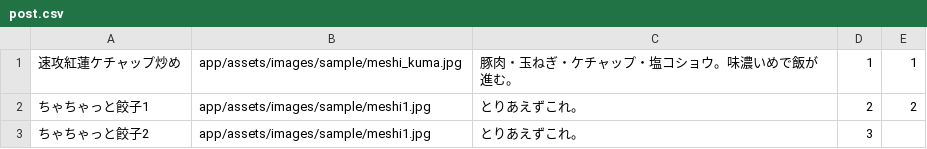
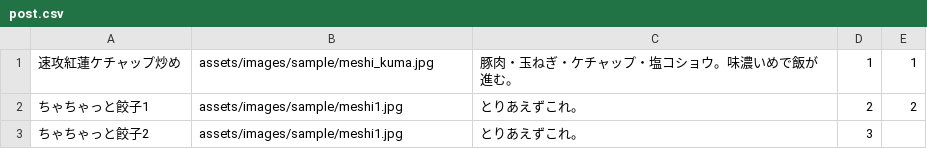
Before and after one commit to taigakiyokawa/otokomeshi, a CSV file: db/post.csv, drawn as a sheet.

Commit message:
csvファイルを編集

```diff
--- a/db/post.csv
+++ b/db/post.csv
@@ -1,3 +1,3 @@
-"速攻紅蓮ケチャップ炒め","app/assets/images/sample/meshi_kuma.jpg","豚肉・玉ねぎ・ケチャップ・塩コショウ。味濃いめで飯が進む。","1","1"
-"ちゃちゃっと餃子1","app/assets/images/sample/meshi1.jpg","とりあえずこれ。","2","2"
-"ちゃちゃっと餃子2","app/assets/images/sample/meshi1.jpg","とりあえずこれ。","3"
+"速攻紅蓮ケチャップ炒め","assets/images/sample/meshi_kuma.jpg","豚肉・玉ねぎ・ケチャップ・塩コショウ。味濃いめで飯が進む。","1","1"
+"ちゃちゃっと餃子1","assets/images/sample/meshi1.jpg","とりあえずこれ。","2","2"
+"ちゃちゃっと餃子2","assets/images/sample/meshi1.jpg","とりあえずこれ。","3"
```
